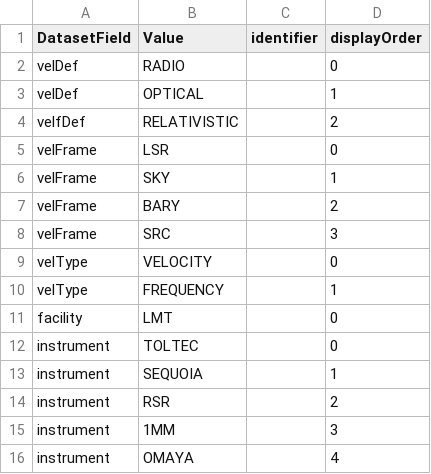
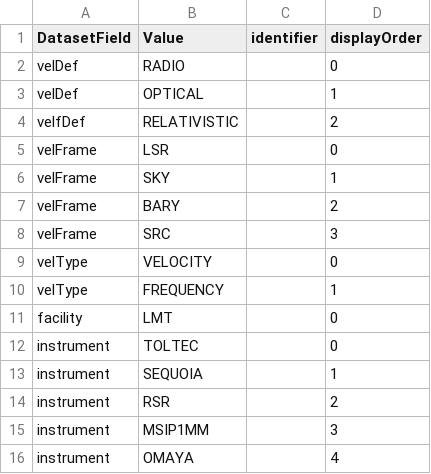
Before and after one commit to toltec-astro/dvpipe, a CSV file: dvpipe/aux/LMTControlledVocabulary.csv, drawn as a sheet.

Commit message:
change instrument values

```diff
--- a/dvpipe/aux/LMTControlledVocabulary.csv
+++ b/dvpipe/aux/LMTControlledVocabulary.csv
@@ -14,3 +14,3 @@ instrument,SEQUOIA,,1
 instrument,RSR,,2
-instrument,1MM,,3
+instrument,MSIP1MM,,3
 instrument,OMAYA,,4
```
